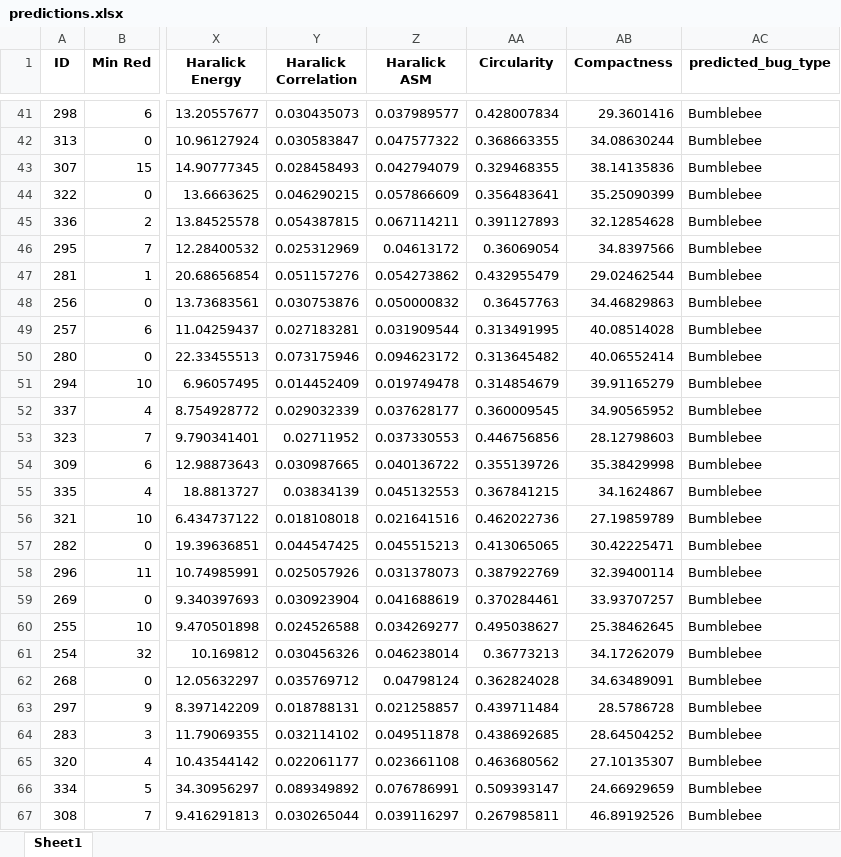
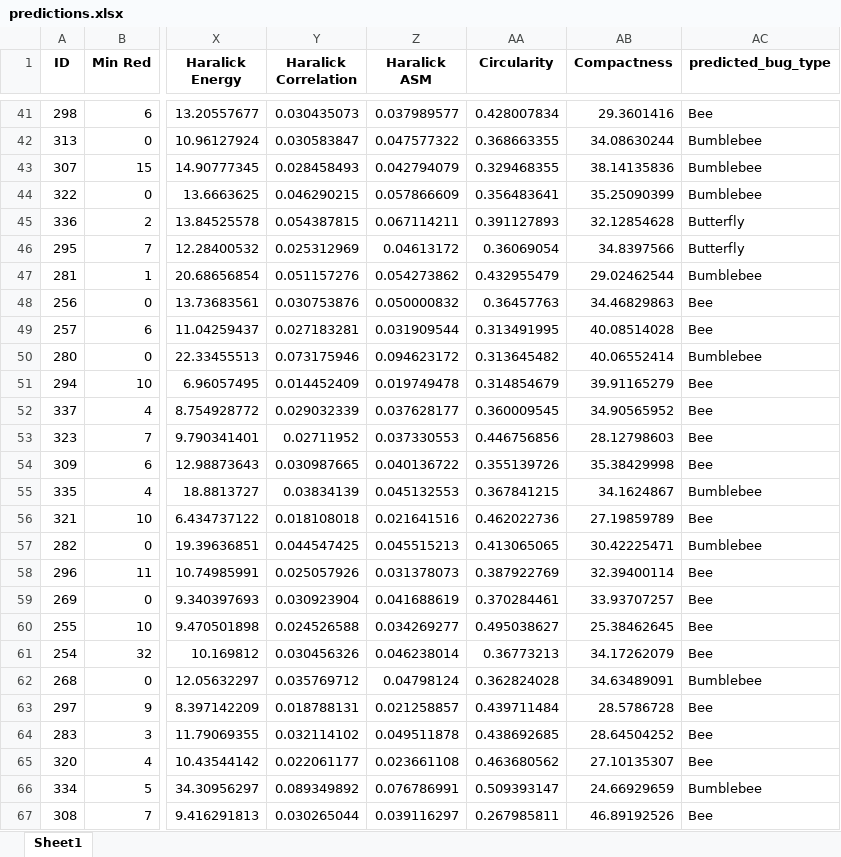
Before and after one commit to julientournier6/dataetia, an Excel workbook: predictions.xlsx, sheet Sheet1, drawn as a sheet; only a part is shown, gaps mark what is left out; values as stored, in another font and other column widths than the file's, no borders; the diff covers the shown part only; the diff names each change by its address in the sheet, - before the commit and + after, or states it on an @@ line.

Commit message:
sauvegardee rapidee d'un truc qui predict mal mais qui lee fait eet c'est deja ca

```diff
--- a/predictions.xlsx (sheet Sheet1)
+++ b/predictions.xlsx (sheet Sheet1)
-AC41 (predicted_bug_type): Bumblebee
+AC41 (predicted_bug_type): Bee
-AC45:AC46 (predicted_bug_type): Bumblebee
+AC45:AC46 (predicted_bug_type): Butterfly
-AC48:AC49 (predicted_bug_type): Bumblebee
+AC48:AC49 (predicted_bug_type): Bee
-AC51:AC54 (predicted_bug_type): Bumblebee
+AC51:AC54 (predicted_bug_type): Bee
-AC56 (predicted_bug_type): Bumblebee
+AC56 (predicted_bug_type): Bee
-AC58:AC61 (predicted_bug_type): Bumblebee
+AC58:AC61 (predicted_bug_type): Bee
-AC63:AC65 (predicted_bug_type): Bumblebee
+AC63:AC65 (predicted_bug_type): Bee
-AC67 (predicted_bug_type): Bumblebee
+AC67 (predicted_bug_type): Bee
```
Also changed, not shown: 48 edited cells elsewhere in this sheet, 3 other files.
